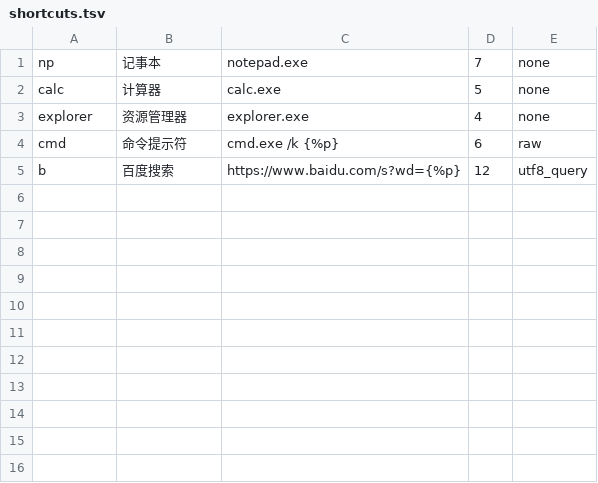
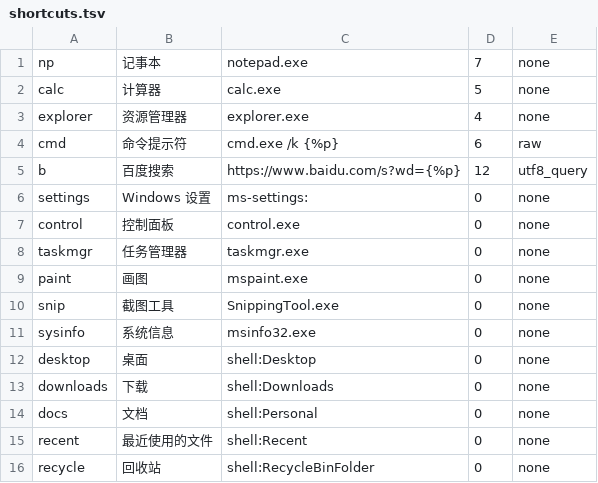
Before and after one commit to weimeng54/ALTRunNext, a TSV file: assets/shortcuts.tsv, drawn as a sheet; the diff names each change by its address in the sheet, - before the commit and + after, or states it on an @@ line.

Commit message:
Compare shortcut drafts, share rounded frames and expand defaults

```diff
--- a/assets/shortcuts.tsv
+++ b/assets/shortcuts.tsv
+row 6: settings | Windows 设置 | ms-settings: | 0 | none
+row 7: control | 控制面板 | control.exe | 0 | none
+row 8: taskmgr | 任务管理器 | taskmgr.exe | 0 | none
+row 9: paint | 画图 | mspaint.exe | 0 | none
+row 10: snip | 截图工具 | SnippingTool.exe | 0 | none
+row 11: sysinfo | 系统信息 | msinfo32.exe | 0 | none
+row 12: desktop | 桌面 | shell:Desktop | 0 | none
+row 13: downloads | 下载 | shell:Downloads | 0 | none
+row 14: docs | 文档 | shell:Personal | 0 | none
+row 15: recent | 最近使用的文件 | shell:Recent | 0 | none
+row 16: recycle | 回收站 | shell:RecycleBinFolder | 0 | none
```
Also changed, not shown: 7 other files.
